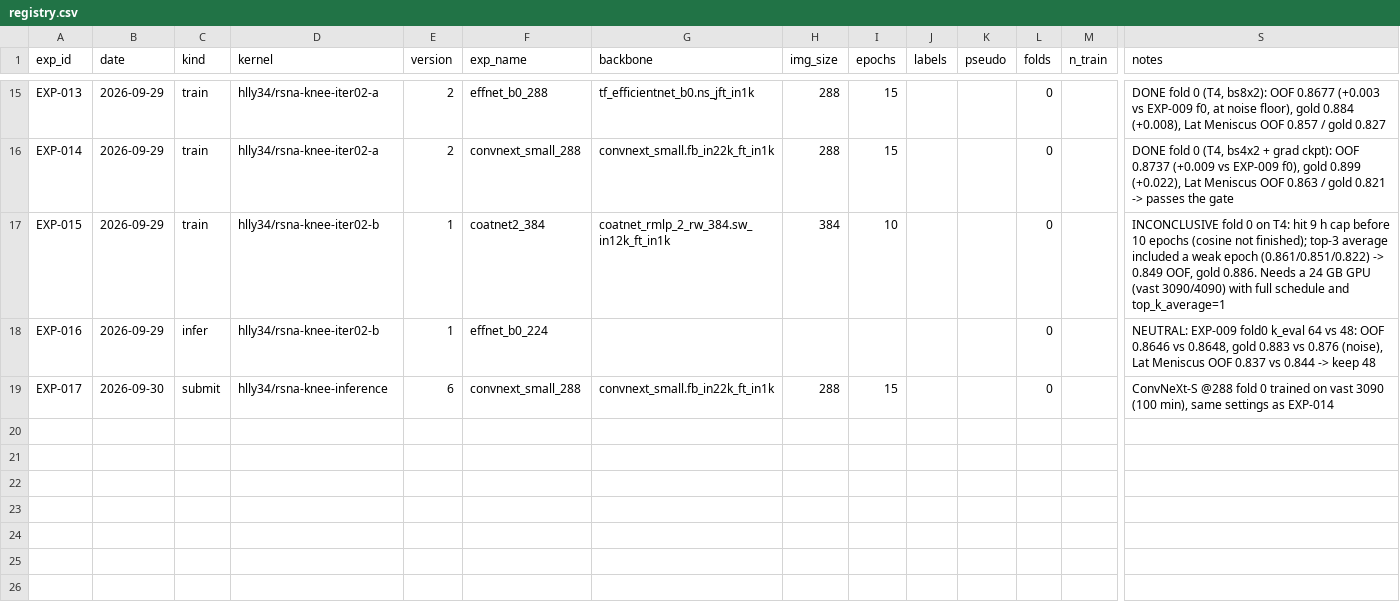
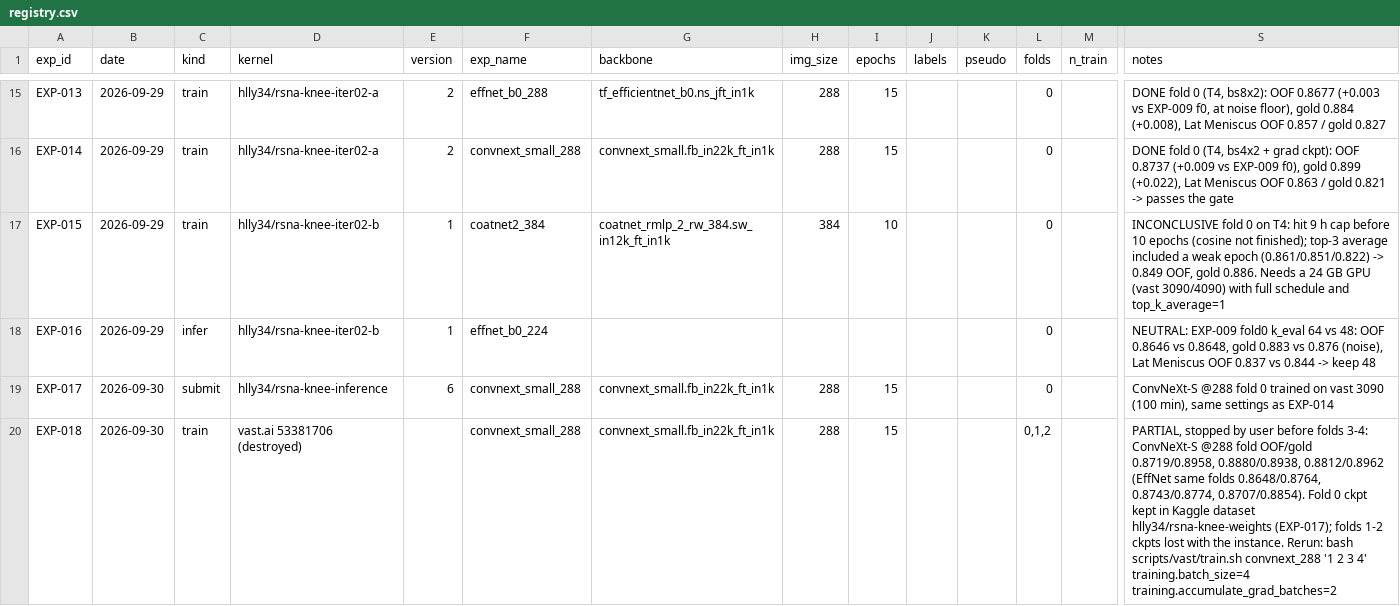
Before and after one commit to hllj/rsna-knee-abnormality-detection, a CSV file: experiments/registry.csv, drawn as a sheet; only a part is shown, gaps mark what is left out; rows hold the shown columns only; the diff names each change by its address in the sheet, - before the commit and + after, or states it on an @@ line.

```diff
--- a/experiments/registry.csv
+++ b/experiments/registry.csv
+row 20: EXP-018 | 2026-09-30 | train | vast.ai 53381706 (destroyed) |  | convnext_small_288 | convnext_small.fb_in22k_ft_in1k | 288 | 15 |  |  | 0,1,2 |  | PARTIAL, stopped by user before folds 3-4: ConvNeXt-S @288 fold OOF/gold 0.8719/0.8958, 0.8880/0.8938, 0.8812/0.8962 (EffNet same folds 0.8648/0.8764, 0.8743/0.8774, 0.8707/0.8854). Fold 0 ckpt kept in Kaggle dataset hlly34/rsna-knee-weights (EXP-017); folds 1-2 ckpts lost with the instance. Rerun: bash scripts/vast/train.sh convnext_288 '1 2 3 4' training.batch_size=4 training.accumulate_grad_batches=2
```
Also changed, not shown: 1 other file.
